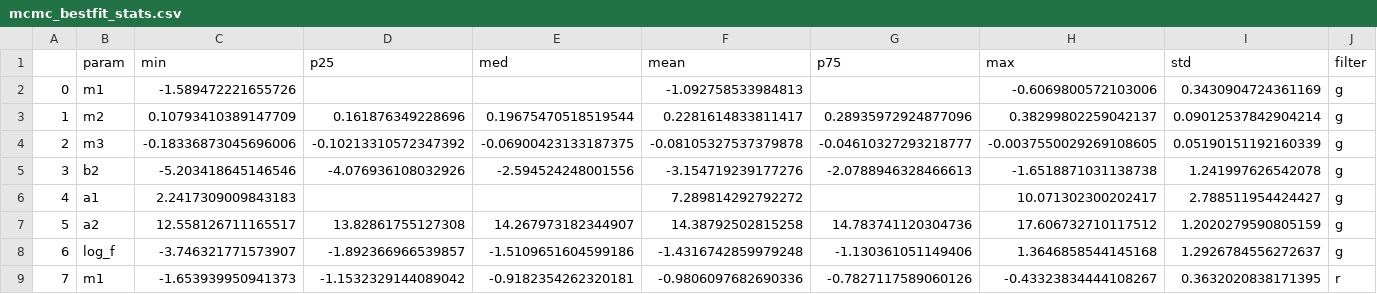
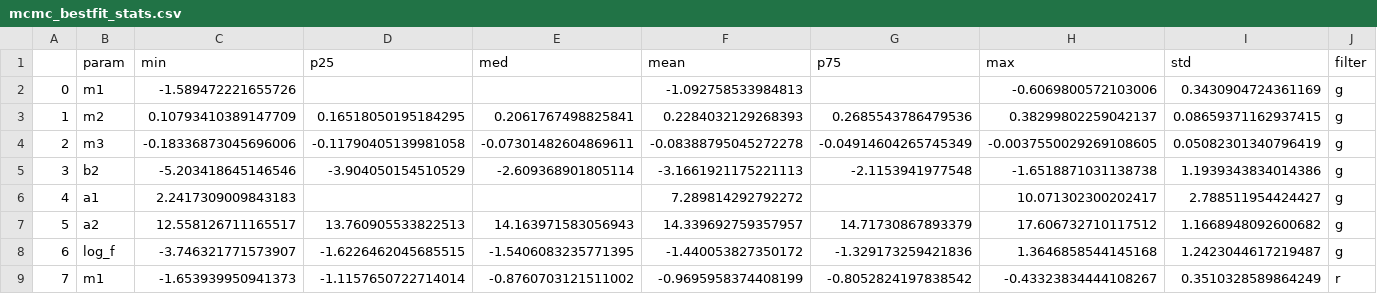
Before and after one commit to aec3675/ztf_IIb, a CSV file: mcmc_fp_results/mcmc_bestfit_stats.csv, drawn as a sheet; only a part is shown; the diff covers the shown part only.

```diff
--- a/mcmc_fp_results/mcmc_bestfit_stats.csv
+++ b/mcmc_fp_results/mcmc_bestfit_stats.csv
@@ -2,8 +2,8 @@
 0,m1,-1.589472221655726,,,-1.092758533984813,,-0.6069800572103006,0.3430904724361169,g
-1,m2,0.10793410389147709,0.161876349228696,0.19675470518519544,0.2281614833811417,0.28935972924877096,0.38299802259042137,0.09012537842904214,g
-2,m3,-0.18336873045696006,-0.10213310572347392,-0.06900423133187375,-0.08105327537379878,-0.04610327293218777,-0.0037550029269108605,0.05190151192160339,g
-3,b2,-5.203418645146546,-4.076936108032926,-2.594524248001556,-3.154719239177276,-2.0788946328466613,-1.6518871031138738,1.241997626542078,g
+1,m2,0.10793410389147709,0.16518050195184295,0.2061767498825841,0.2284032129268393,0.2685543786479536,0.38299802259042137,0.08659371162937415,g
+2,m3,-0.18336873045696006,-0.11790405139981058,-0.07301482604869611,-0.08388795045272278,-0.04914604265745349,-0.0037550029269108605,0.05082301340796419,g
+3,b2,-5.203418645146546,-3.904050154510529,-2.609368901805114,-3.1661921175221113,-2.1153941977548,-1.6518871031138738,1.1939343834014386,g
 4,a1,2.2417309009843183,,,7.289814292792272,,10.071302300202417,2.788511954424427,g
-5,a2,12.558126711165517,13.82861755127308,14.267973182344907,14.38792502815258,14.783741120304736,17.606732710117512,1.2020279590805159,g
-6,log_f,-3.746321771573907,-1.892366966539857,-1.5109651604599186,-1.4316742859979248,-1.130361051149406,1.3646858544145168,1.2926784556272637,g
-7,m1,-1.653939950941373,-1.1532329144089042,-0.9182354262320181,-0.9806097682690336,-0.7827117589060126,-0.43323834444108267,0.3632020838171395,r
+5,a2,12.558126711165517,13.760905533822513,14.163971583056943,14.339692759357957,14.71730867893379,17.606732710117512,1.1668948092600682,g
+6,log_f,-3.746321771573907,-1.6226462045685515,-1.5406083235771395,-1.440053827350172,-1.329173259421836,1.3646858544145168,1.2423044617219487,g
+7,m1,-1.653939950941373,-1.1157650722714014,-0.8760703121511002,-0.9695958374408199,-0.8052824197838542,-0.43323834444108267,0.3510328589864249,r
```
Also changed, not shown: 60 edited cells elsewhere in this file, mcmc_fp_results/mcmc_bestfit_vals.csv, 9 other files.
